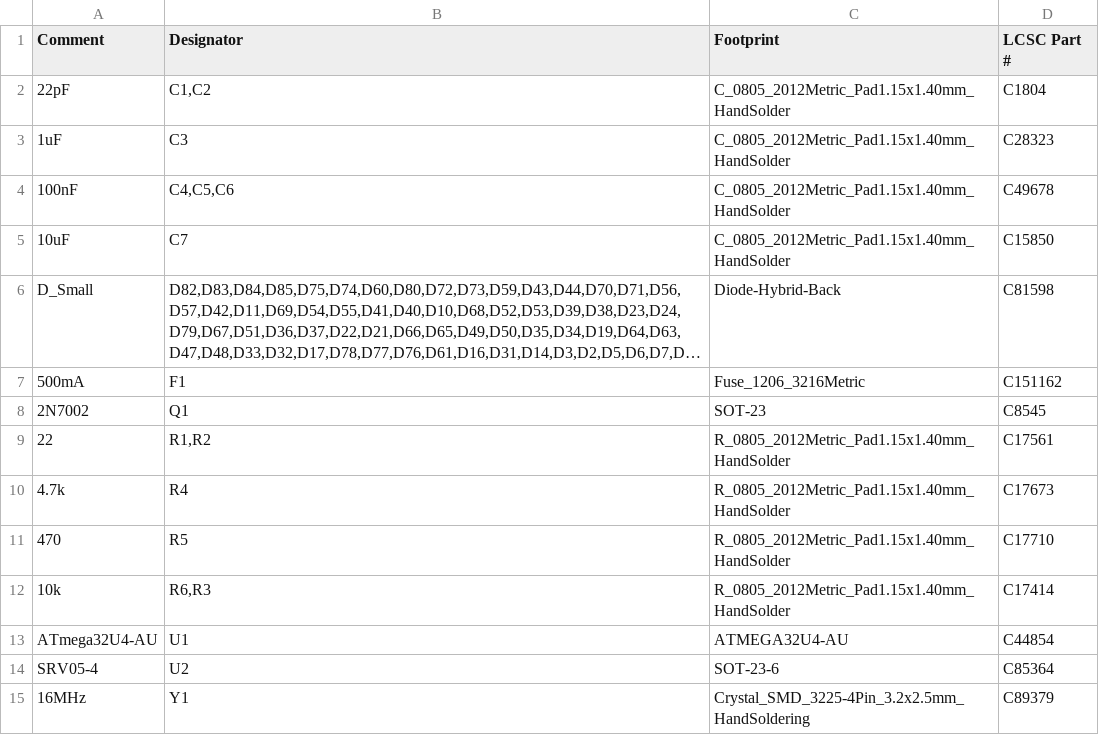
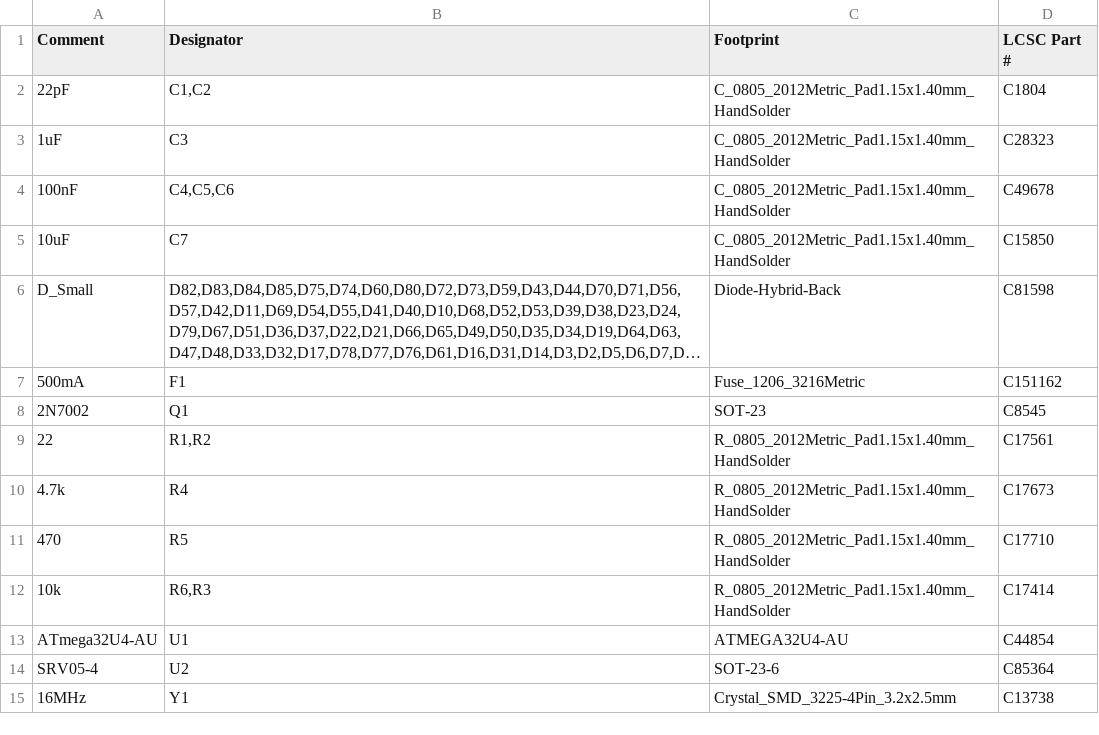
Before and after one commit to will-hedges/bear-face-pcb, a CSV file: bear_face_pcb_bom_jlc.csv, drawn as a sheet; long unchanged cells end in ….

```diff
--- a/bear_face_pcb_bom_jlc.csv
+++ b/bear_face_pcb_bom_jlc.csv
@@ -14,2 +14,2 @@
 "SRV05-4","U2","SOT-23-6","C85364"
-"16MHz","Y1","Crystal_SMD_3225-4Pin_3.2x2.5mm_HandSoldering","C89379"
+"16MHz","Y1","Crystal_SMD_3225-4Pin_3.2x2.5mm","C13738"
```
Also changed, not shown: bear_face_pcb_cpl_jlc.csv, gerbers/bear_face_pcb-all-pos.csv, 13 other files.
